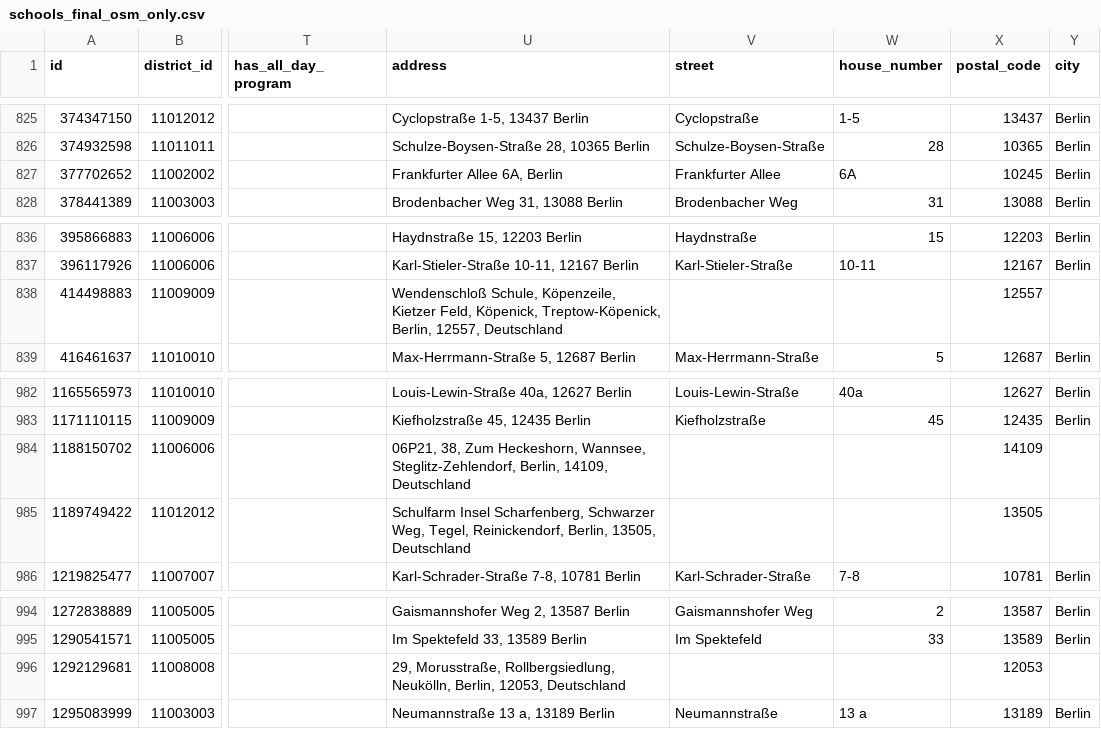
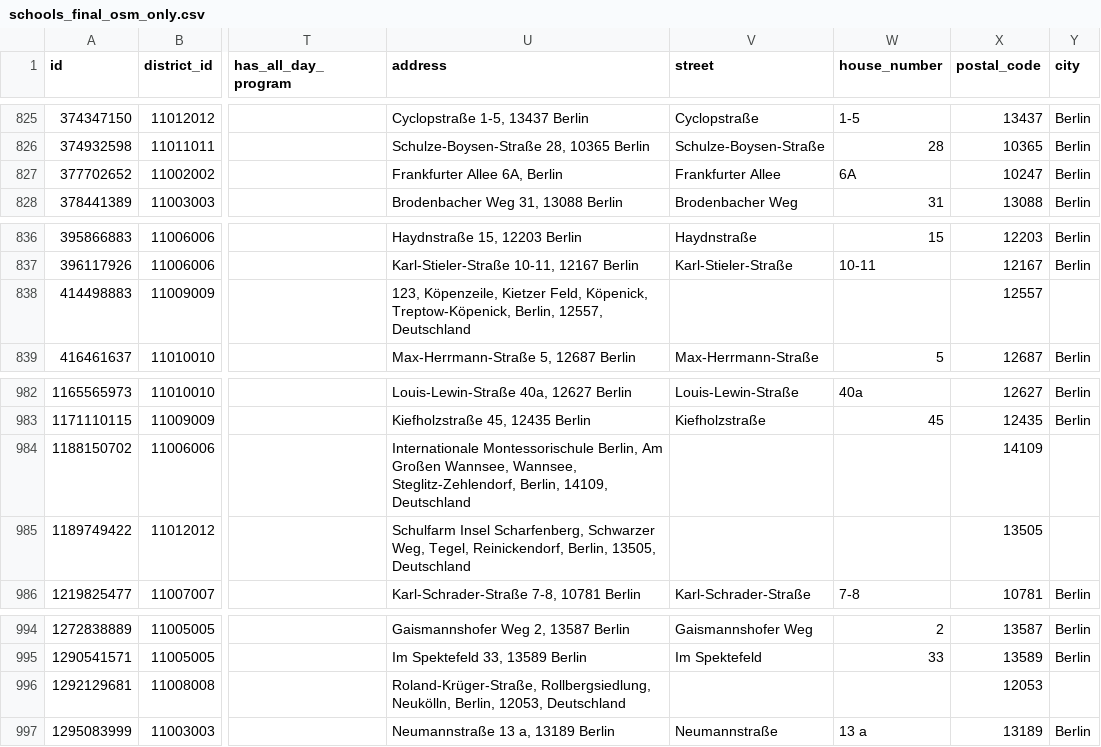
Before and after one commit to Nigar1209/berlin-poi-osm-pipeline, a CSV file: schools/scripts/data/schools_final_osm_only.csv, drawn as a sheet; only a part is shown, gaps mark what is left out; the diff covers the shown part only; the diff names each change by its address in the sheet, - before the commit and + after, or states it on an @@ line.

```diff
--- a/schools/scripts/data/schools_final_osm_only.csv
+++ b/schools/scripts/data/schools_final_osm_only.csv
-X827 (postal_code): 10245
+X827 (postal_code): 10247
-U838 (address): Wendenschloß Schule, Köpenzeile, Kietzer…
+U838 (address): 123, Köpenzeile, Kietzer…
-U984 (address): 06P21, 38, Zum Heckeshorn, Wannsee, Steglitz-Zehlendorf,…
+U984 (address): Internationale Montessorischule Berlin, Am Großen Wannsee, Wannsee, Steglitz-Zehlendorf,…
-U996 (address): 29, Morusstraße, Rollbergsiedlung, Neukölln,…
+U996 (address): Roland-Krüger-Straße, Rollbergsiedlung, Neukölln,…
```
Also changed, not shown: 12 edited cells elsewhere in this file, 1 other file.
